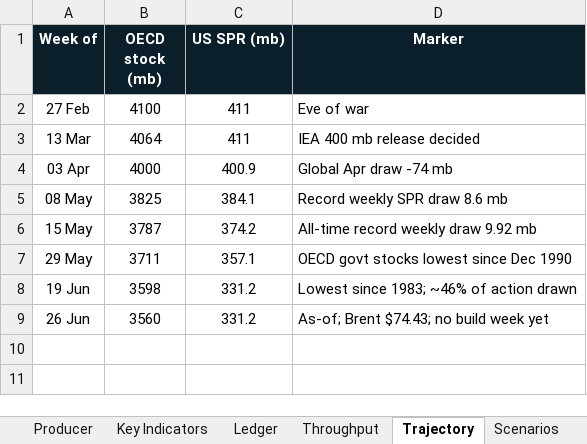
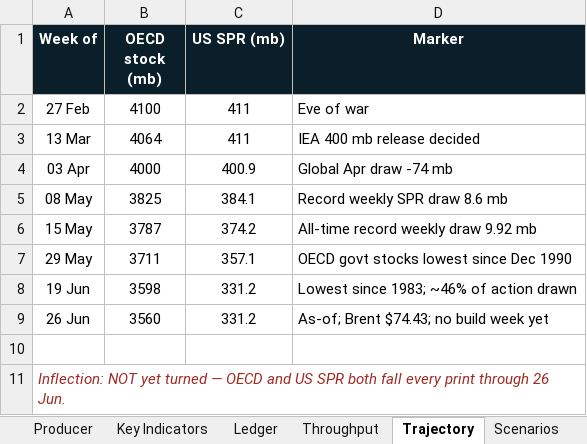
Before and after one commit to Lchev14/OIl-Reserves, an Excel workbook: OUTPUT_hormuz2026_reserve_intelligence.xlsx, sheet Trajectory, drawn as a sheet; values as stored, in another font and other column widths than the file's, no borders; charts and pictures not drawn; the diff names each change by its address in the sheet, - before the commit and + after, or states it on an @@ line.

```diff
--- a/OUTPUT_hormuz2026_reserve_intelligence.xlsx (sheet Trajectory)
+++ b/OUTPUT_hormuz2026_reserve_intelligence.xlsx (sheet Trajectory)
+row 10: (empty)
+row 11: Inflection: NOT yet turned — OECD and US SPR both fall every print through 26 Jun.
```
Also changed, not shown: charts or pictures, 1 other file.
